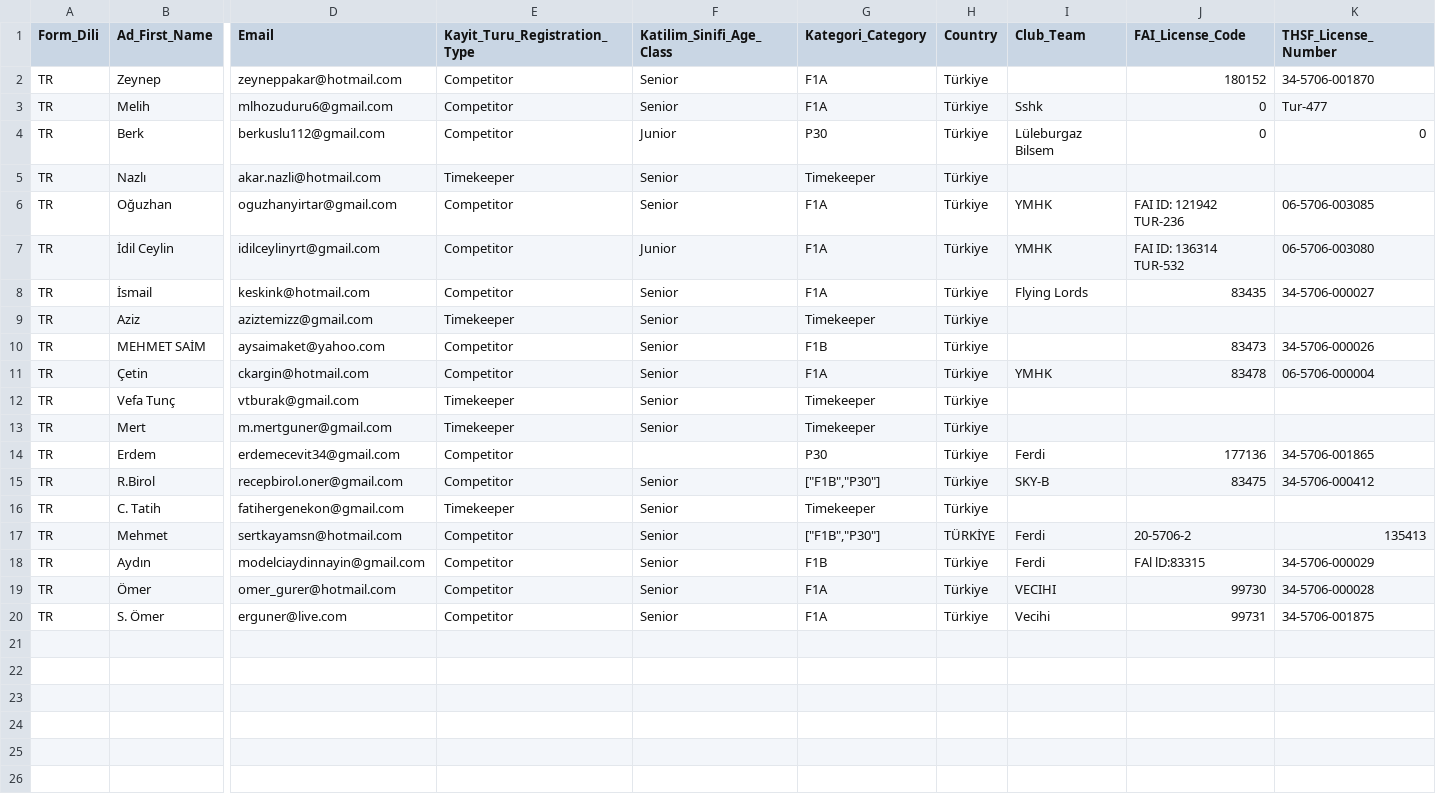
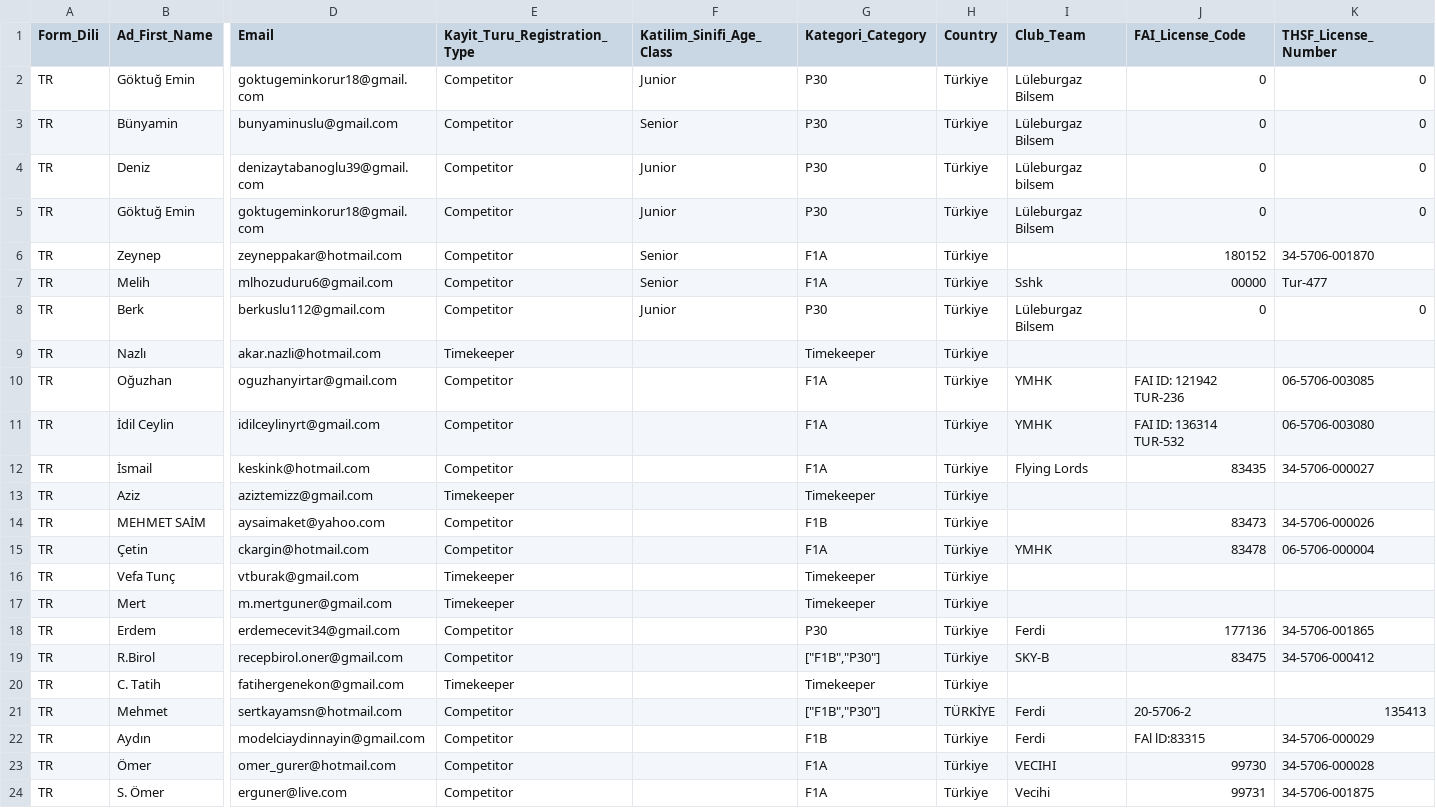
Before and after one commit to OMERORGR/yarisma-kayit, a CSV file: yarisma-kayit.csv, drawn as a sheet; only a part is shown, gaps mark what is left out; addresses are those after the commit; rows hold the shown columns only; the diff names each change by its address in the sheet, - before the commit and + after, or states it on an @@ line.

Commit message:
Add files via upload

```diff
--- a/yarisma-kayit.csv
+++ b/yarisma-kayit.csv
+row 2: TR | Göktuğ Emin | goktugeminkorur18@gmail.com | Competitor | Junior | P30 | Türkiye | Lüleburgaz Bilsem | 0 | 0
+row 3: TR | Bünyamin | bunyaminuslu@gmail.com | Competitor | Senior | P30 | Türkiye | Lüleburgaz Bilsem | 0 | 0
+row 4: TR | Deniz | denizaytabanoglu39@gmail.com | Competitor | Junior | P30 | Türkiye | Lüleburgaz bilsem | 0 | 0
+row 5: TR | Göktuğ Emin | goktugeminkorur18@gmail.com | Competitor | Junior | P30 | Türkiye | Lüleburgaz Bilsem | 0 | 0
-J7 (FAI_License_Code): 0
+J7 (FAI_License_Code): 00000
-F9:F10 (Katilim_Sinifi_Age_Class): Senior
+F9:F10 (Katilim_Sinifi_Age_Class): (empty)
-F11 (Katilim_Sinifi_Age_Class): Junior
+F11 (Katilim_Sinifi_Age_Class): (empty)
-F12:F17 (Katilim_Sinifi_Age_Class): Senior
+F12:F17 (Katilim_Sinifi_Age_Class): (empty)
-F19:F24 (Katilim_Sinifi_Age_Class): Senior
+F19:F24 (Katilim_Sinifi_Age_Class): (empty)
```
